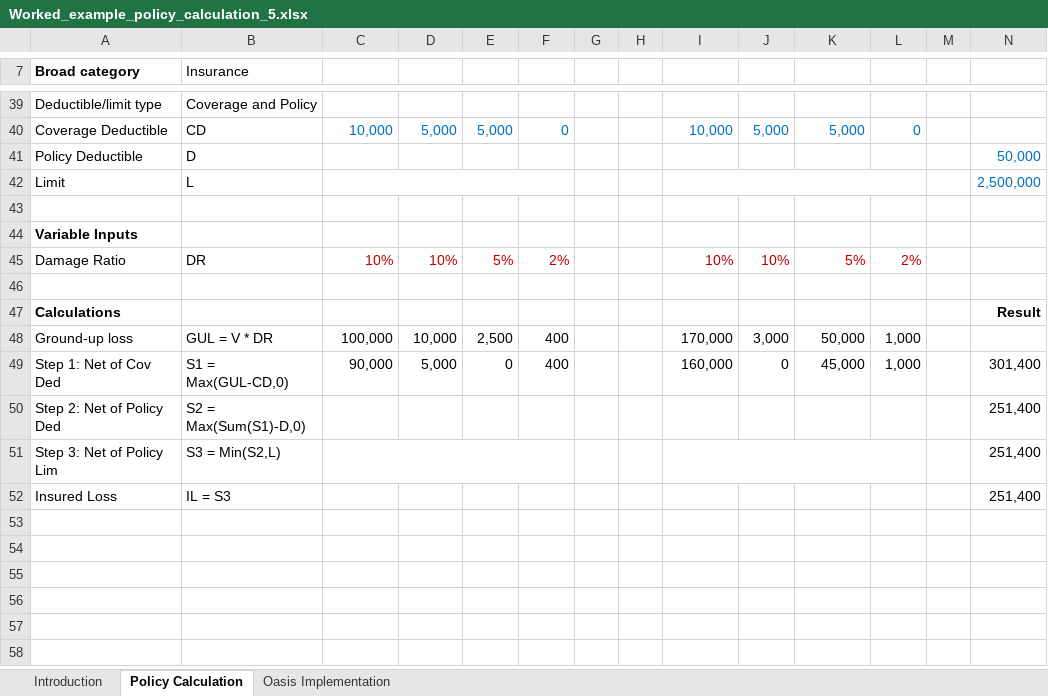
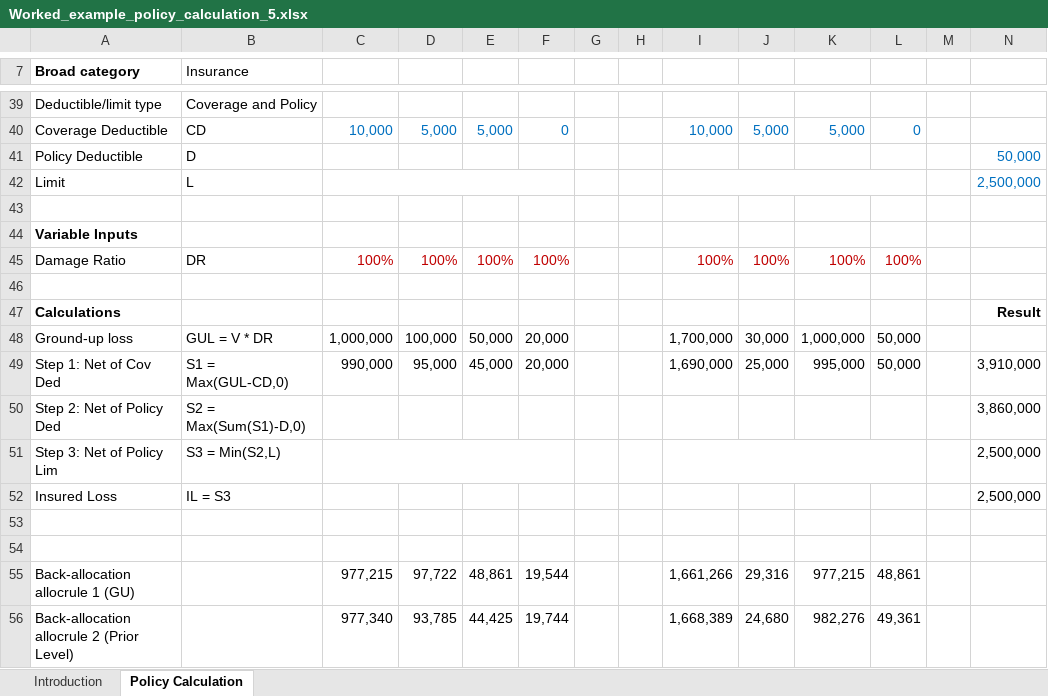
Before and after one commit to OasisLMF/ktest, an Excel workbook: ftest/data/fm7/Worked_example_policy_calculation_5.xlsx, sheet Policy Calculation, drawn as a sheet; only a part is shown, gaps mark what is left out; values as stored, in another font and other column widths than the file's, no borders; the diff names each change by its address in the sheet, - before the commit and + after, or states it on an @@ line.

Commit message:
started adding allocrule tests

```diff
--- a/ftest/data/fm7/Worked_example_policy_calculation_5.xlsx (sheet Policy Calculation)
+++ b/ftest/data/fm7/Worked_example_policy_calculation_5.xlsx (sheet Policy Calculation)
-sheet tab: Oasis Implementation
-C45: 10%
+C45: 100%
-D45: 10%
+D45: 100%
-E45: 5%
+E45: 100%
-F45: 2%
+F45: 100%
-I45: 10%
+I45: 100%
-J45: 10%
+J45: 100%
-K45: 5%
+K45: 100%
-L45: 2%
+L45: 100%
-C48: 100,000
+C48: 1,000,000
-D48: 10,000
+D48: 100,000
-E48: 2,500
+E48: 50,000
-F48:F49: 400
+F48:F49: 20,000
-I48: 170,000
+I48: 1,700,000
-J48: 3,000
+J48: 30,000
-K48: 50,000
+K48: 1,000,000
-L48:L49: 1,000
+L48:L49: 50,000
-C49: 90,000
+C49: 990,000
-D49: 5,000
+D49: 95,000
-E49: 0
+E49: 45,000
-I49: 160,000
+I49: 1,690,000
-J49: 0
+J49: 25,000
-K49: 45,000
+K49: 995,000
-N49: 301,400
+N49: 3,910,000
-N50: 251,400
+N50: 3,860,000
-N51:N52: 251,400
+N51:N52: 2,500,000
+row 53: (empty)
+row 54: (empty)
+row 55: Back-allocation allocrule 1 (GU) |  | 977,215 | 97,722 | 48,861 | 19,544 |  |  | 1,661,266 | 29,316 | 977,215 | 48,861
+row 56: Back-allocation allocrule 2 (Prior Level) |  | 977,340 | 93,785 | 44,425 | 19,744 |  |  | 1,668,389 | 24,680 | 982,276 | 49,361
```
Also changed, not shown: ftest/data/fm4/Worked_example_policy_calculation_2.xlsx, ftest/data/fm5/Worked_example_policy_calculation_3.xlsx, 19 other files.
